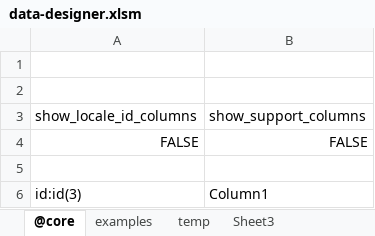
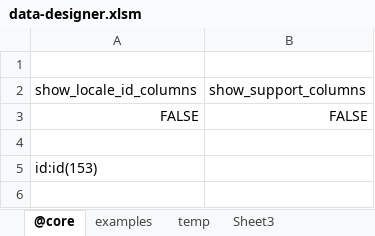
Before and after one commit to jacoby3210/cas-data-designer, an Excel workbook: dist/data-designer.xlsm, sheet @core, drawn as a sheet; values as stored, in another font and other column widths than the file's, no borders; table styles not drawn; removed rows and columns are numbered as before the commit, all else as after; the diff names each change by its address in the sheet, - before the commit and + after, or states it on an @@ line.

```diff
--- a/dist/data-designer.xlsm (sheet @core)
+++ b/dist/data-designer.xlsm (sheet @core)
-row 2: (empty)
-row 6: id:id(3) | Column1
+row 5: id:id(153)
```
Also changed, not shown: sheet temp, hidden cells, dist/data-designer_Copy.xlsm, 1 other file.
